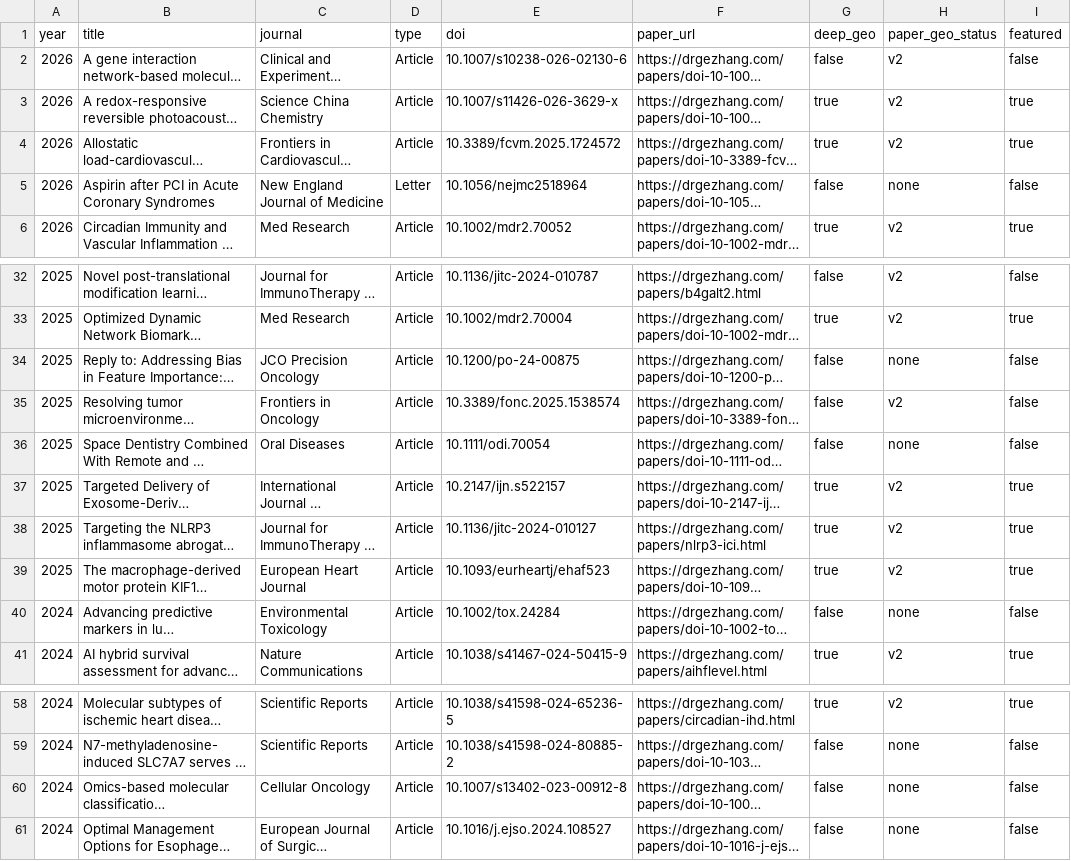
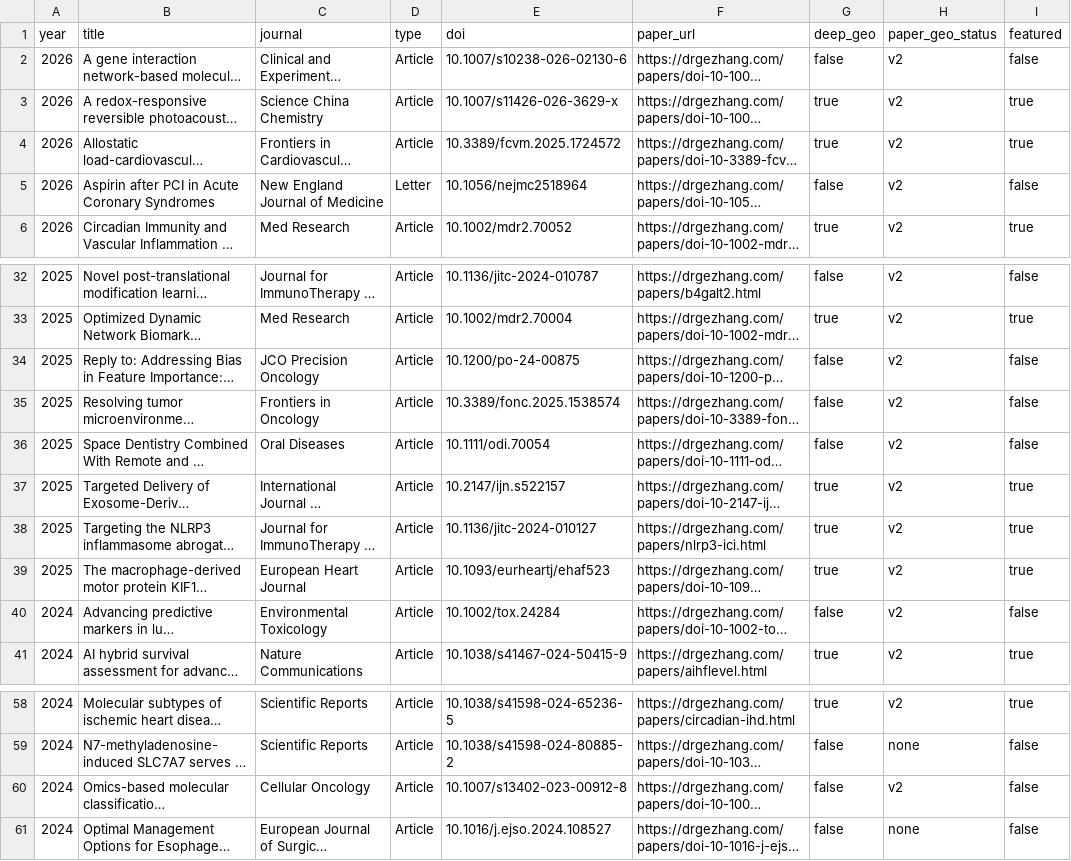
Before and after one commit to DrZoggg/Ge-Zhang.github.io, a CSV file: publication_inventory.csv, drawn as a sheet; only a part is shown, gaps mark what is left out; long unchanged cells end in …; the diff names each change by its address in the sheet, - before the commit and + after, or states it on an @@ line.

Commit message:
Publish five source-reviewed Paper GEO upgrades and bounded patent context

```diff
--- a/publication_inventory.csv
+++ b/publication_inventory.csv
-H5 (paper_geo_status): none
+H5 (paper_geo_status): v2
-H34 (paper_geo_status): none
+H34 (paper_geo_status): v2
-H36 (paper_geo_status): none
+H36 (paper_geo_status): v2
-H40 (paper_geo_status): none
+H40 (paper_geo_status): v2
-H60 (paper_geo_status): none
+H60 (paper_geo_status): v2
```
Also changed, not shown: 41 other files.
